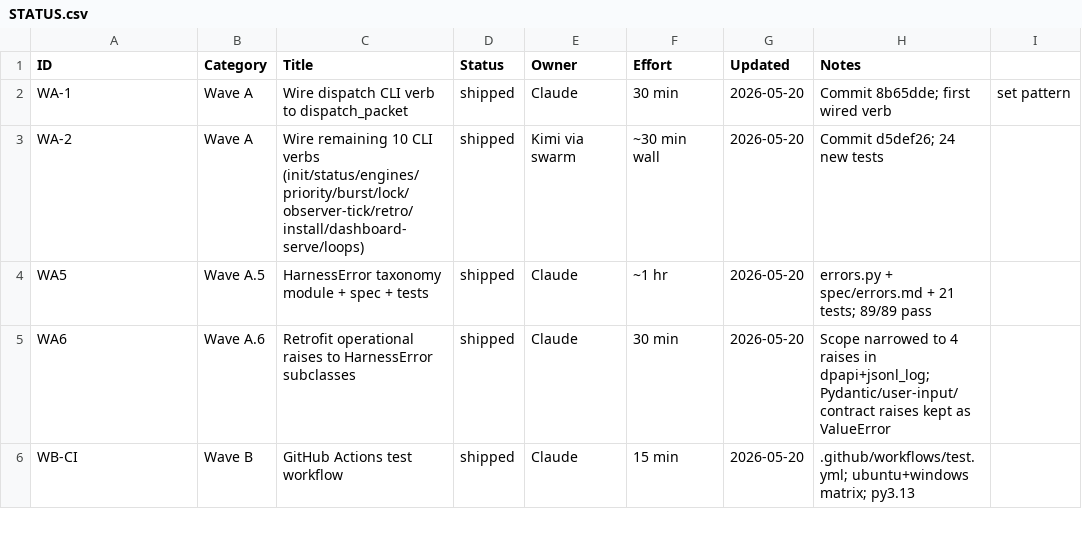
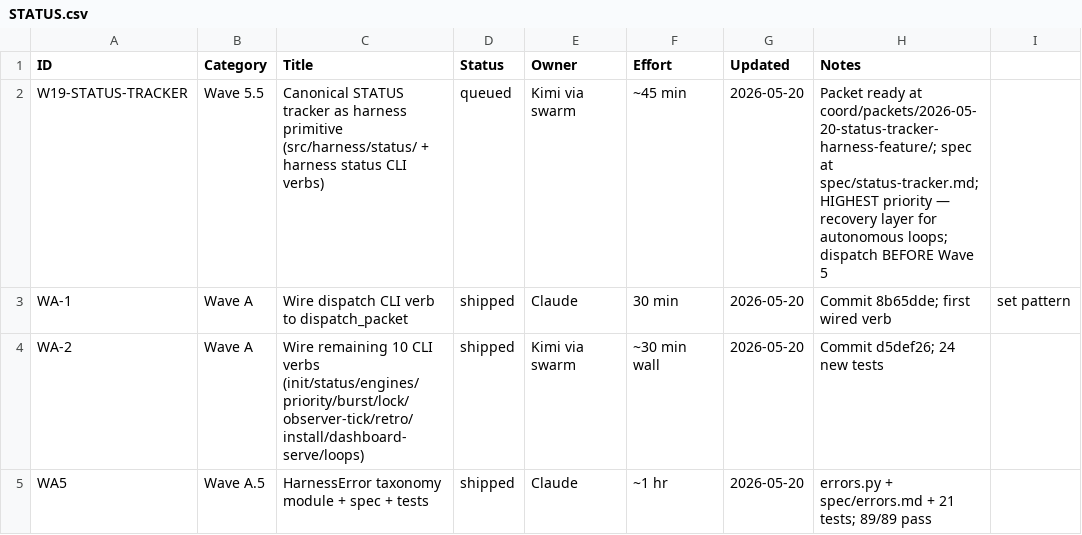
Before and after one commit to xaxiuegg/xaxiu-harness, a CSV file: coord/STATUS.csv, drawn as a sheet; only a part is shown; the shorter side is filled out with more unchanged rows; the diff names each change by its address in the sheet, - before the commit and + after, or states it on an @@ line.

```diff
--- a/coord/STATUS.csv
+++ b/coord/STATUS.csv
+row 2: W19-STATUS-TRACKER | Wave 5.5 | Canonical STATUS tracker as harness primitive (src/harness/status/ + harness status CLI verbs) | queued | Kimi via swarm | ~45 min | 2026-05-20 | Packet ready at coord/packets/2026-05-20-status-tracker-harness-feature/; spec at spec/status-tracker.md; HIGHEST priority — recovery layer for autonomous loops; dispatch BEFORE Wave 5
```
Also changed, not shown: 3 other files.
